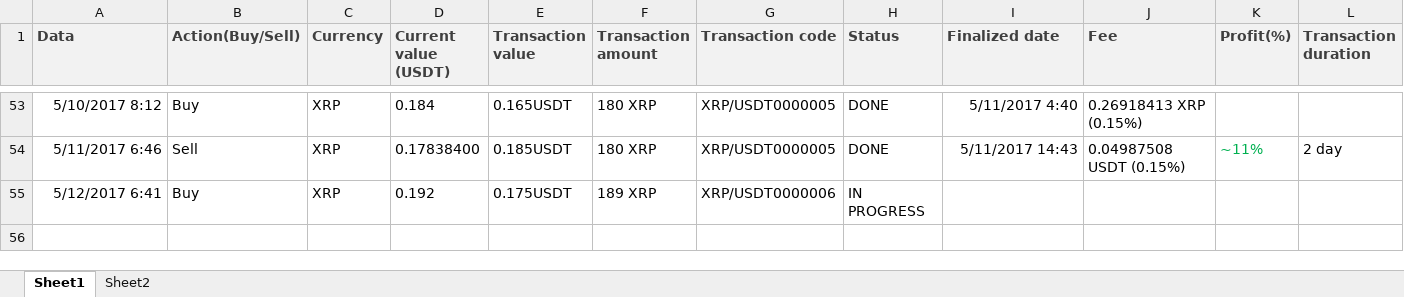
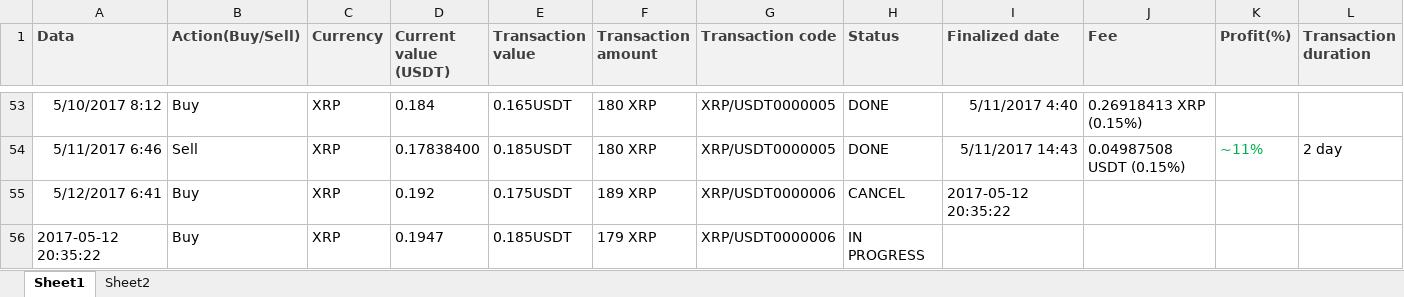
Before and after one commit to ClaudiuRunceanu/documents, an Excel workbook: poloniex history.xlsx, sheet Sheet1, drawn as a sheet; only a part is shown, gaps mark what is left out; values as stored, in another font and other column widths than the file's, no borders; the diff names each change by its address in the sheet, - before the commit and + after, or states it on an @@ line.

Commit message:
updated in 15 min

```diff
--- a/poloniex history.xlsx (sheet Sheet1)
+++ b/poloniex history.xlsx (sheet Sheet1)
-H55 (Status): IN PROGRESS
+H55 (Status): CANCEL
-I55 (Finalized date): (empty)
+I55 (Finalized date): 2017-05-12 20:35:22
+row 56: 2017-05-12 20:35:22 | Buy | XRP | 0.1947 | 0.185USDT | 179 XRP | XRP/USDT0000006 | IN PROGRESS
```
